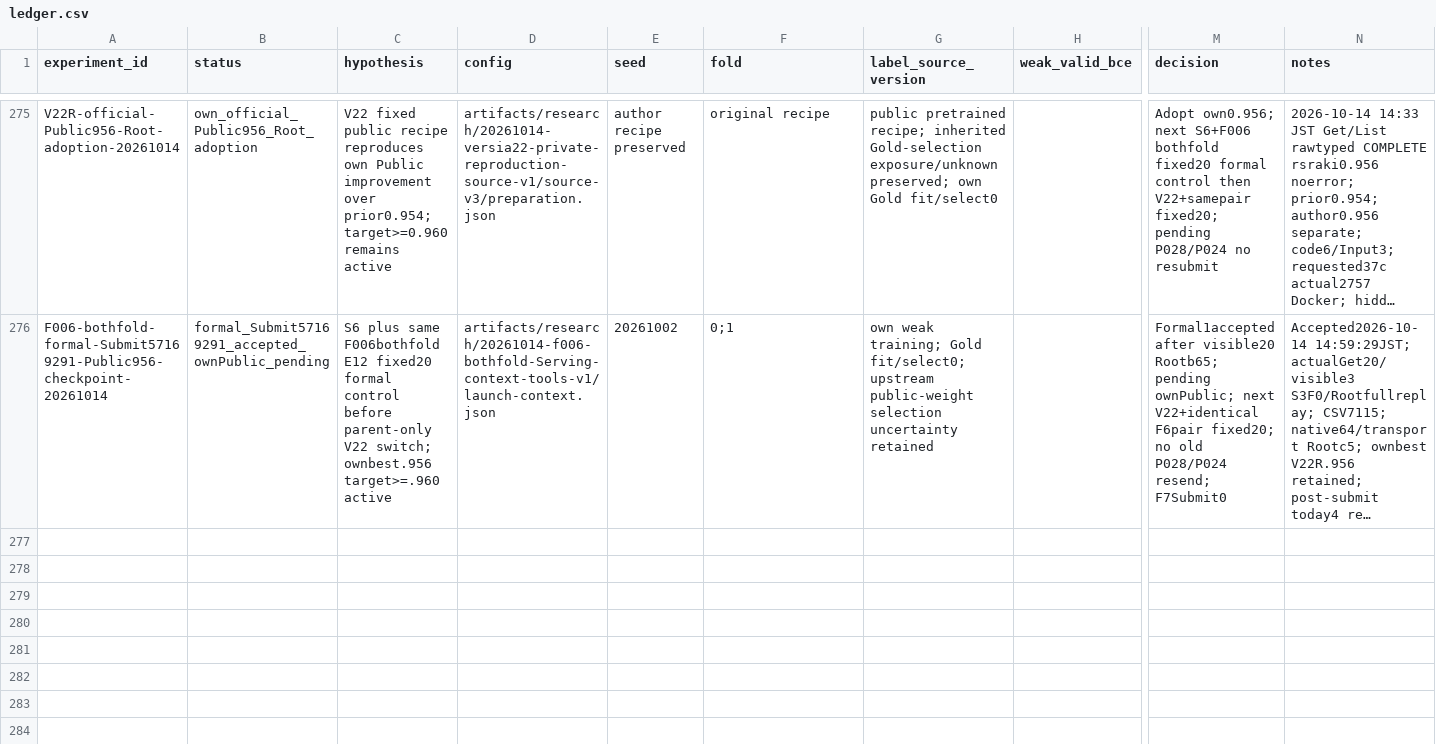
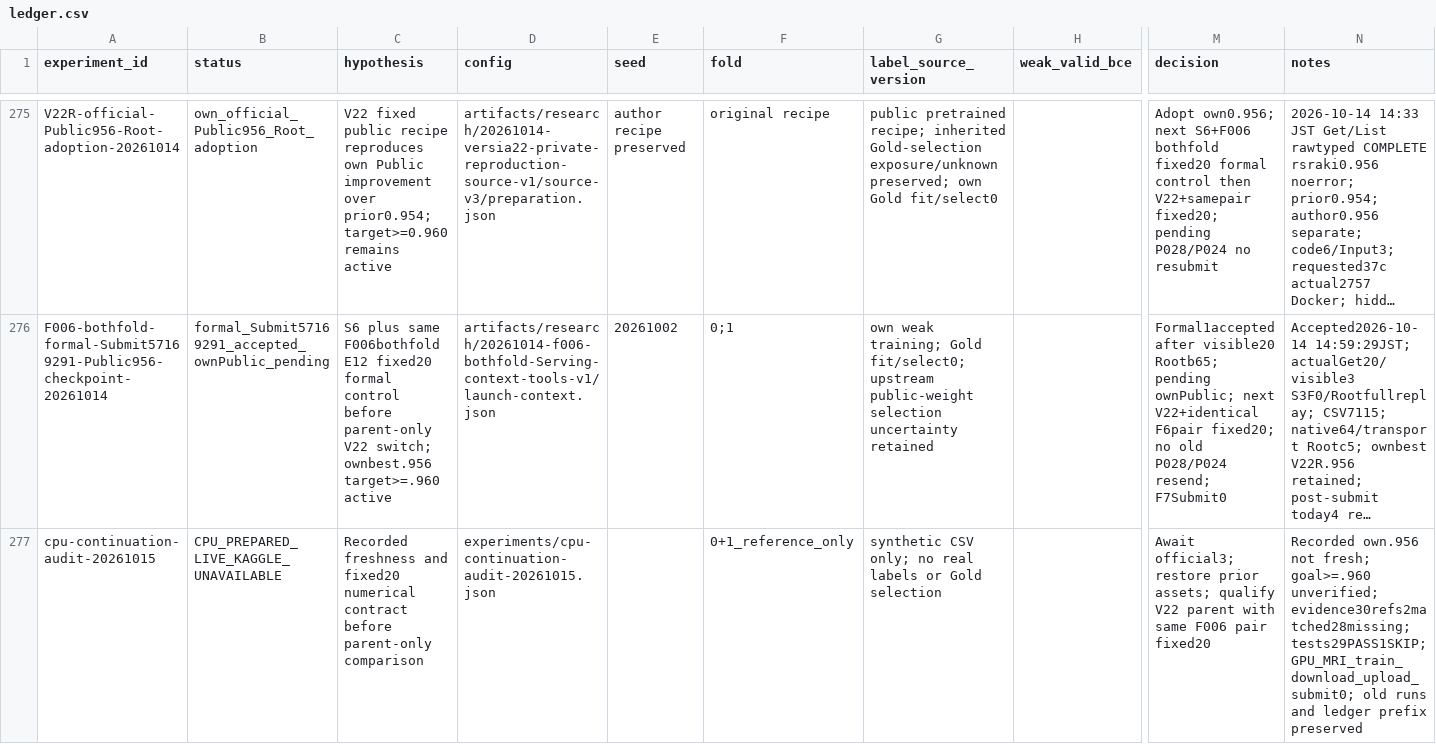
Before and after one commit to S-Riku-tus/pj-RSNA-Knee-Abnormality-Detection, a CSV file: experiments/ledger.csv, drawn as a sheet; only a part is shown, gaps mark what is left out; long unchanged cells end in …; rows hold the shown columns only; the diff covers the shown part only; the diff names each change by its address in the sheet, - before the commit and + after, or states it on an @@ line.

```diff
--- a/experiments/ledger.csv
+++ b/experiments/ledger.csv
+row 277: cpu-continuation-audit-20261015 | CPU_PREPARED_LIVE_KAGGLE_UNAVAILABLE | Recorded freshness and fixed20 numerical contract before parent-only comparison | experiments/cpu-continuation-audit-20261015.json |  | 0+1_reference_only | synthetic CSV only; no real labels or Gold selection |  | Await official3; restore prior assets; qualify V22 parent with same F006 pair fixed20 | Recorded own.956 not fresh; goal>=.960 unverified; evidence30refs2matched28missing; tests29PASS1SKIP; GPU_MRI_train_download_upload_submit0; old runs and ledger prefix preserved
```
Also changed, not shown: 3 added rows elsewhere in this file, 40 other files.
